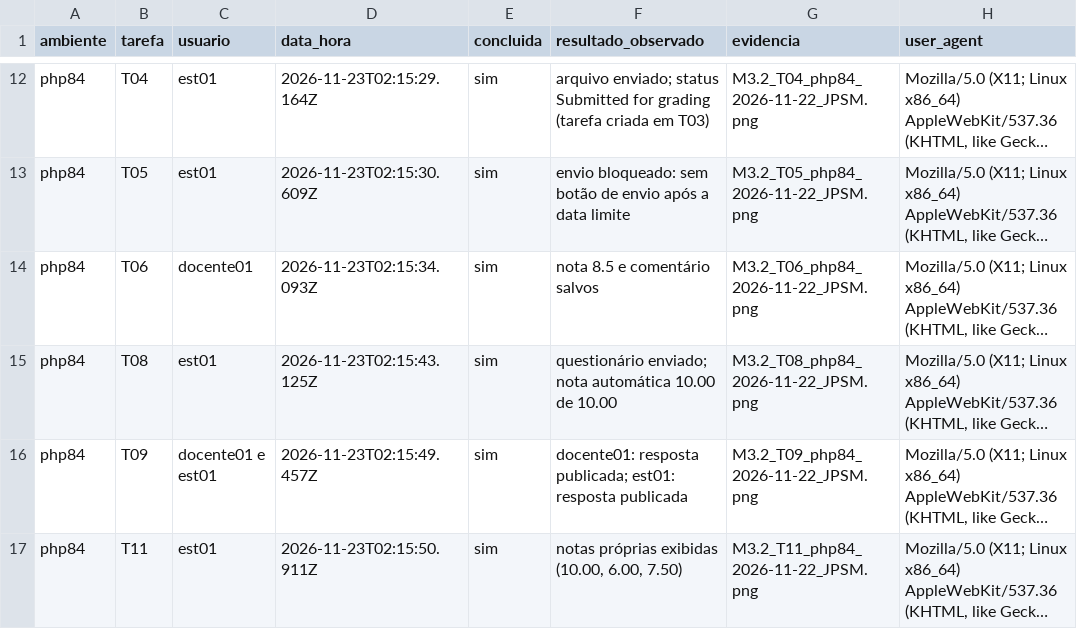
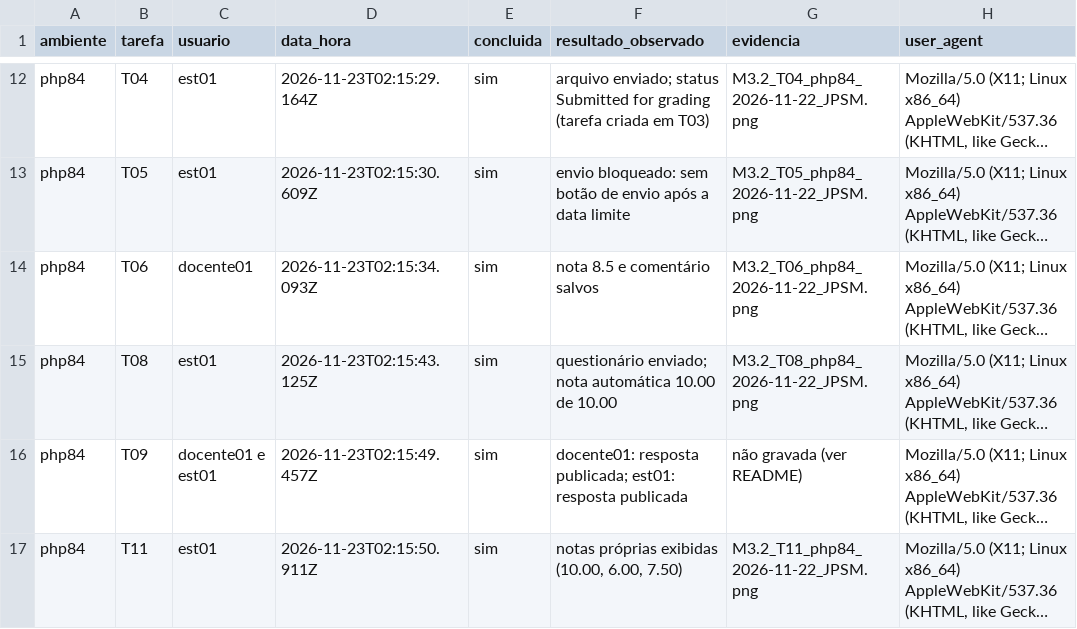
Before and after one commit to FCTE-Qualidade-de-Software-1/2026-2_T01_MARLYN_WESCOFF, a CSV file: dados/avaliacao/M3.2/execucoes.csv, drawn as a sheet; only a part is shown, gaps mark what is left out; long unchanged cells end in …; the diff names each change by its address in the sheet, - before the commit and + after, or states it on an @@ line.

```diff
--- a/dados/avaliacao/M3.2/execucoes.csv
+++ b/dados/avaliacao/M3.2/execucoes.csv
-G16 (evidencia): M3.2_T09_php84_2026-11-22_JPSM.png
+G16 (evidencia): não gravada (ver README)
```
Also changed, not shown: 7 other files.
